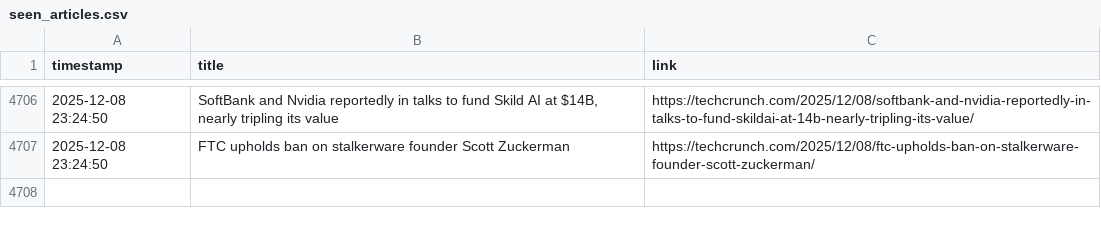
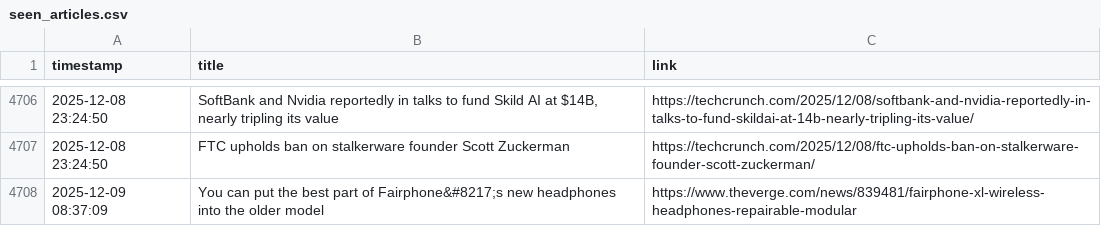
Before and after one commit to DeviPriya-Kolla/AutonomousContentAgent, a CSV file: seen_articles.csv, drawn as a sheet; only a part is shown, gaps mark what is left out.

Commit message:
docs: Update seen articles log

```diff
--- a/seen_articles.csv
+++ b/seen_articles.csv
@@ -4707 +4707,2 @@ timestamp,title,link
 2025-12-08 23:24:50,FTC upholds ban on stalkerware founder Scott Zuckerman,https://techcrunch.com/2025/12/08/ftc-upholds-ban-on-stalkerware-founder-scott-zuckerman/
+2025-12-09 08:37:09,You can put the best part of Fairphone&#8217;s new headphones into the older model,https://www.theverge.com/news/839481/fairphone-xl-wireless-headphones-repairable-modular
```
